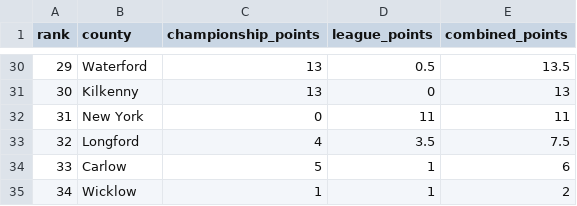
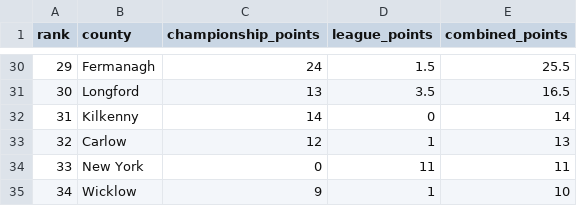
Before and after one commit to donnacha/gaa-football-points-analysis, a CSV file: db/output/overall_performance.csv, drawn as a sheet; only a part is shown, gaps mark what is left out; the diff covers the shown part only.

```diff
--- a/db/output/overall_performance.csv
+++ b/db/output/overall_performance.csv
@@ -30,6 +30,6 @@ rank,county,championship_points,league_points,combined_points
-29,Waterford,13,0.5,13.5
-30,Kilkenny,13,0,13
-31,New York,0,11,11
-32,Longford,4,3.5,7.5
-33,Carlow,5,1,6
-34,Wicklow,1,1,2
+29,Fermanagh,24,1.5,25.5
+30,Longford,13,3.5,16.5
+31,Kilkenny,14,0,14
+32,Carlow,12,1,13
+33,New York,0,11,11
+34,Wicklow,9,1,10
```
Also changed, not shown: 91 edited cells elsewhere in this file, db/output/points_matrix.csv, db/output/standings_by_era.csv, 9 other files.
